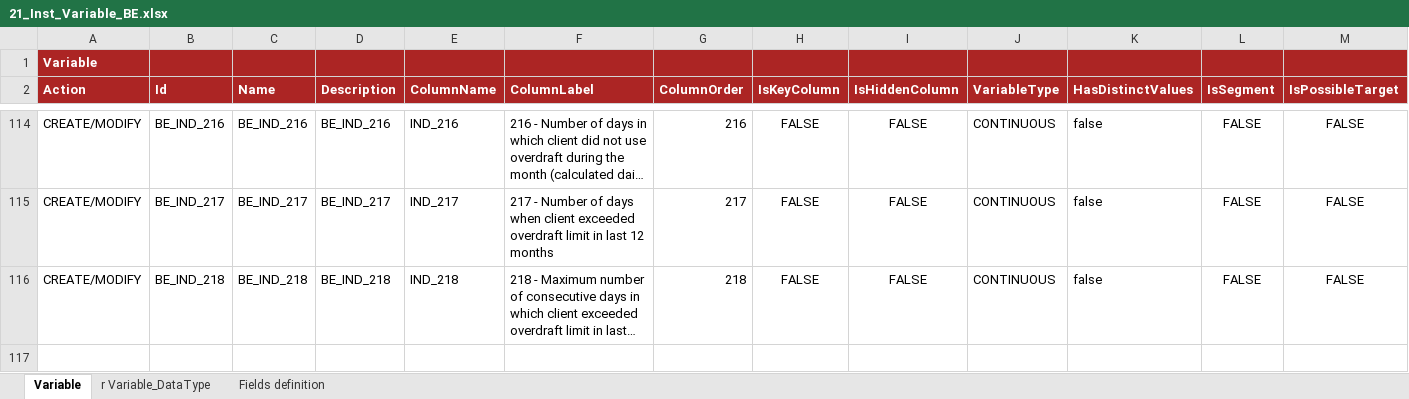
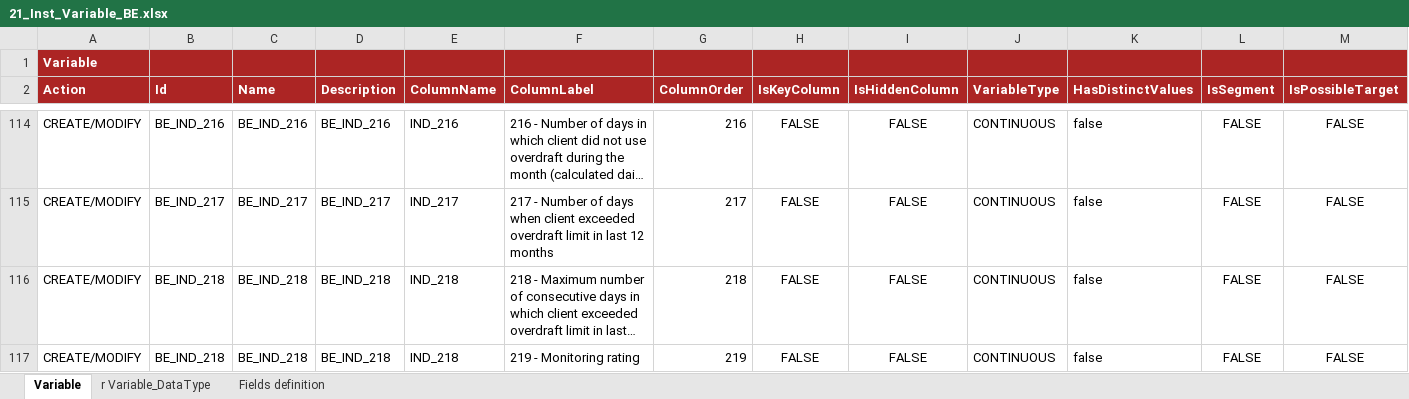
Before and after one commit to cybertop35/intelliJConf, an Excel workbook: earlywarning-pom/earlywarning-config/src/baf-instances/21_Inst_Variable_BE.xlsx, sheet Variable, drawn as a sheet; only a part is shown, gaps mark what is left out; long unchanged cells end in …; values as stored, in another font and other column widths than the file's, no borders; charts and pictures not drawn; the diff names each change by its address in the sheet, - before the commit and + after, or states it on an @@ line.

```diff
--- a/earlywarning-pom/earlywarning-config/src/baf-instances/21_Inst_Variable_BE.xlsx (sheet Variable)
+++ b/earlywarning-pom/earlywarning-config/src/baf-instances/21_Inst_Variable_BE.xlsx (sheet Variable)
+row 117: CREATE/MODIFY | BE_IND_218 | BE_IND_218 | BE_IND_218 | IND_218 | 219 - Monitoring rating | 219 | FALSE | FALSE | CONTINUOUS | false | FALSE | FALSE
```
Also changed, not shown: sheet r Variable_DataType, earlywarning-pom/earlywarning-config/src/baf-configuration/06_LIB_EWS_BE/06_LibFormula.xlsx, earlywarning-pom/earlywarning-config/src/baf-instances/22_Inst_Analysis_Unit_BE.xlsx, 1 other file.
